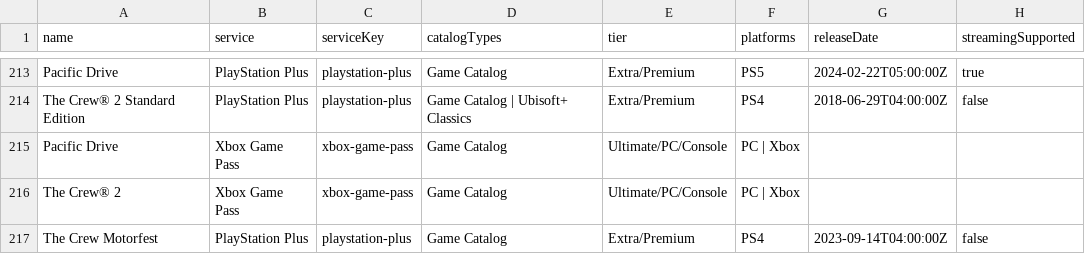
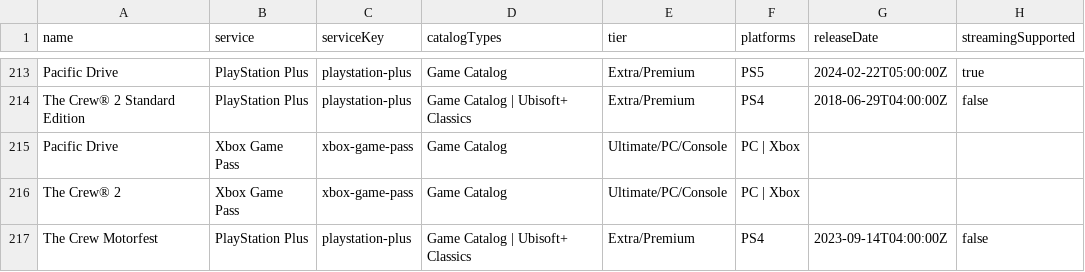
Before and after one commit to Xatpy/HowLongToBeatGamePass, a CSV file: data/list.csv, drawn as a sheet; only a part is shown, gaps mark what is left out; the diff covers the shown part only; the diff names each change by its address in the sheet, - before the commit and + after, or states it on an @@ line.

```diff
--- a/data/list.csv
+++ b/data/list.csv
-D217 (catalogTypes): Game Catalog
+D217 (catalogTypes): Game Catalog | Ubisoft+ Classics
```
Also changed, not shown: 1 removed row and 10 edited cells elsewhere in this file, 3 other files.
